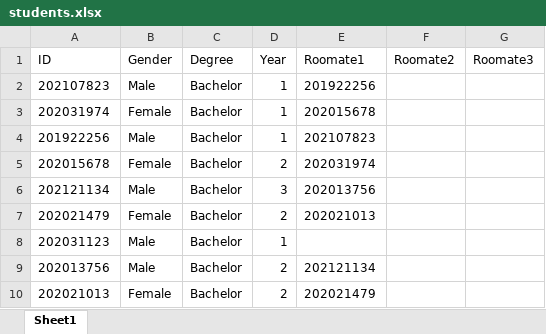
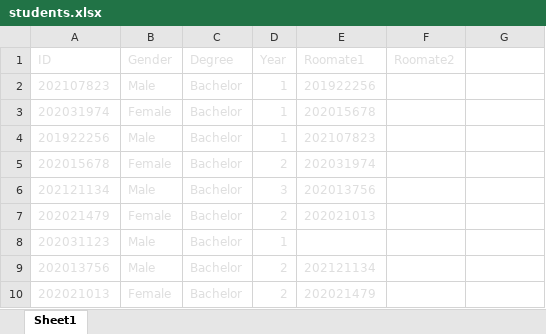
Before and after one commit to nurlantr/housing-management-system, an Excel workbook: students.xlsx, sheet Sheet1, drawn as a sheet; values as stored, in another font and other column widths than the file's, no borders; the diff names each change by its address in the sheet, - before the commit and + after, or states it on an @@ line.

```diff
--- a/students.xlsx (sheet Sheet1)
+++ b/students.xlsx (sheet Sheet1)
-A1:F1 text colour: black
+A1:F1 text colour: #DEDEDE
-G1: Roomate3
+G1: (empty)
-A2:E7 text colour: black
+A2:E7 text colour: #DEDEDE
-A8:D8 text colour: black
+A8:D8 text colour: #DEDEDE
-A9:E10 text colour: black
+A9:E10 text colour: #DEDEDE
```
Also changed, not shown: 1 other file.
